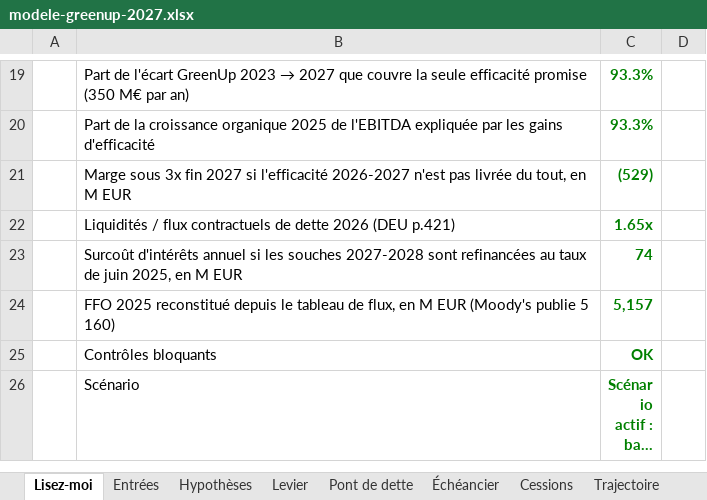
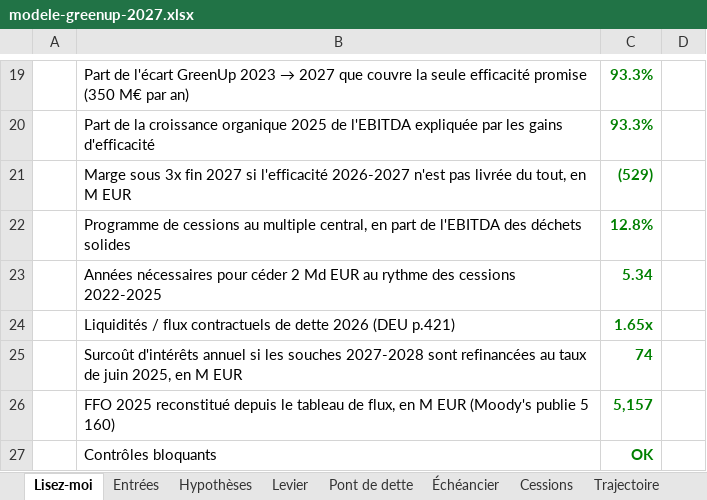
Before and after one commit to PurpleGuys/VPS-dataroom-lecture-seule-, an Excel workbook: 08_Livrables/modele-greenup-2027.xlsx, sheet Lisez-moi, drawn as a sheet; only a part is shown, gaps mark what is left out; the shorter side is filled out with more unchanged rows; long unchanged cells end in …; values as stored, in another font and other column widths than the file's, no borders; the diff names each change by its address in the sheet, - before the commit and + after, or states it on an @@ line.

```diff
--- a/08_Livrables/modele-greenup-2027.xlsx (sheet Lisez-moi)
+++ b/08_Livrables/modele-greenup-2027.xlsx (sheet Lisez-moi)
+row 22:  | Programme de cessions au multiple central, en part de l'EBITDA des déchets solides | 12.8%
+row 23:  | Années nécessaires pour céder 2 Md EUR au rythme des cessions 2022-2025 | 5.34
```
Also changed, not shown: sheet Entrées, sheet Cessions, sheet Vérifications, formulas that keep their value, charts or pictures, 6 other files.
